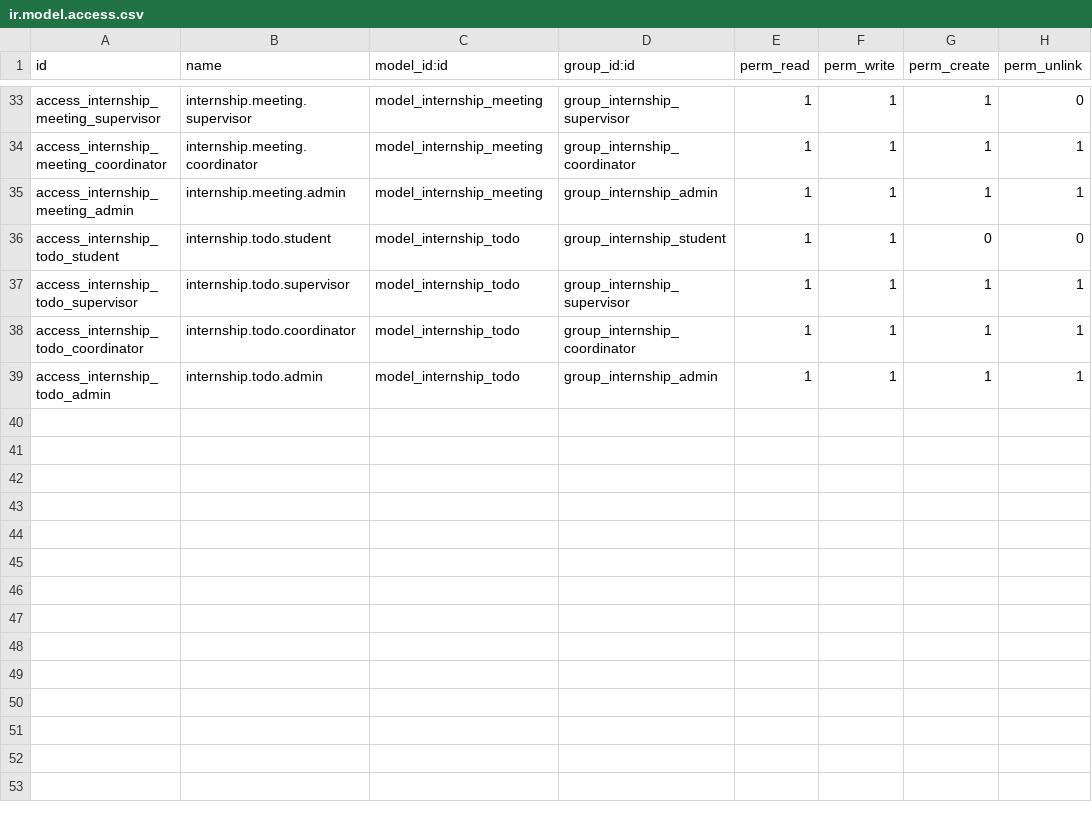
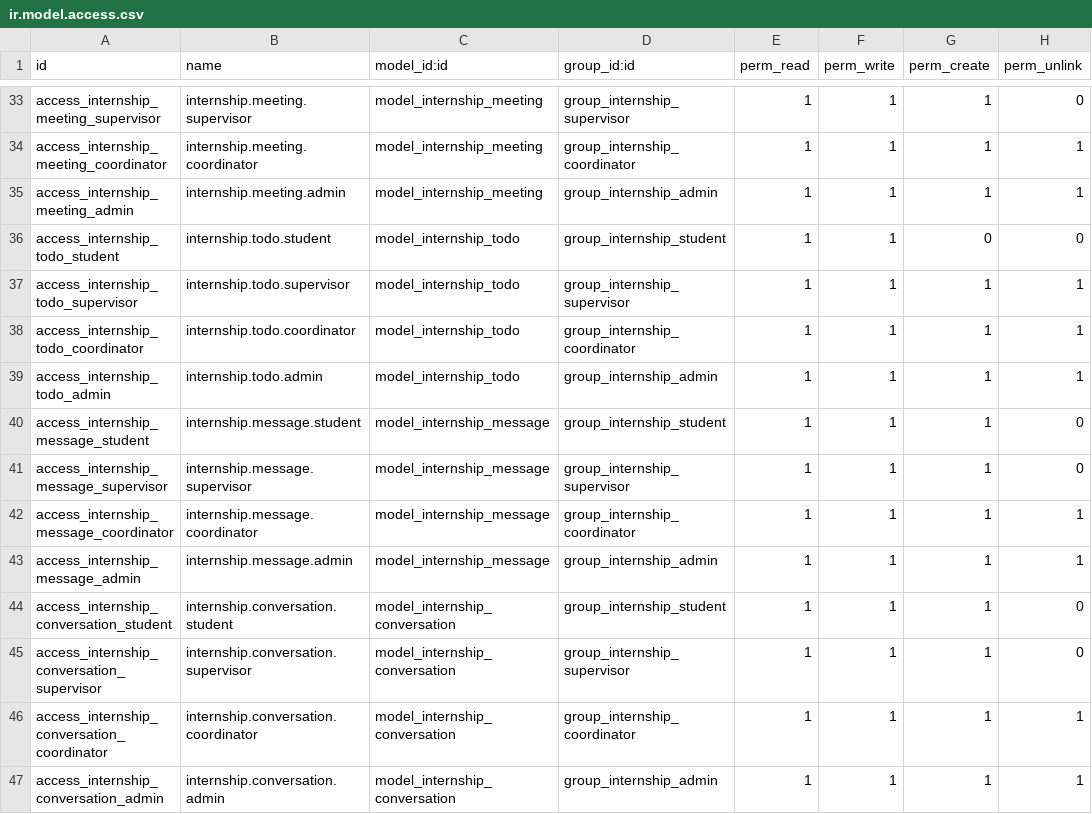
Before and after one commit to Gninho-silue/internship_management, a CSV file: custom-addons/internship_management/security/ir.model.access.csv, drawn as a sheet; only a part is shown, gaps mark what is left out; the diff names each change by its address in the sheet, - before the commit and + after, or states it on an @@ line.

Commit message:
feat: add security rules and manifest updates for messaging system

```diff
--- a/custom-addons/internship_management/security/ir.model.access.csv
+++ b/custom-addons/internship_management/security/ir.model.access.csv
+row 40: access_internship_message_student | internship.message.student | model_internship_message | group_internship_student | 1 | 1 | 1 | 0
+row 41: access_internship_message_supervisor | internship.message.supervisor | model_internship_message | group_internship_supervisor | 1 | 1 | 1 | 0
+row 42: access_internship_message_coordinator | internship.message.coordinator | model_internship_message | group_internship_coordinator | 1 | 1 | 1 | 1
+row 43: access_internship_message_admin | internship.message.admin | model_internship_message | group_internship_admin | 1 | 1 | 1 | 1
+row 44: access_internship_conversation_student | internship.conversation.student | model_internship_conversation | group_internship_student | 1 | 1 | 1 | 0
+row 45: access_internship_conversation_supervisor | internship.conversation.supervisor | model_internship_conversation | group_internship_supervisor | 1 | 1 | 1 | 0
+row 46: access_internship_conversation_coordinator | internship.conversation.coordinator | model_internship_conversation | group_internship_coordinator | 1 | 1 | 1 | 1
+row 47: access_internship_conversation_admin | internship.conversation.admin | model_internship_conversation | group_internship_admin | 1 | 1 | 1 | 1
```
Also changed, not shown: 1 other file.
